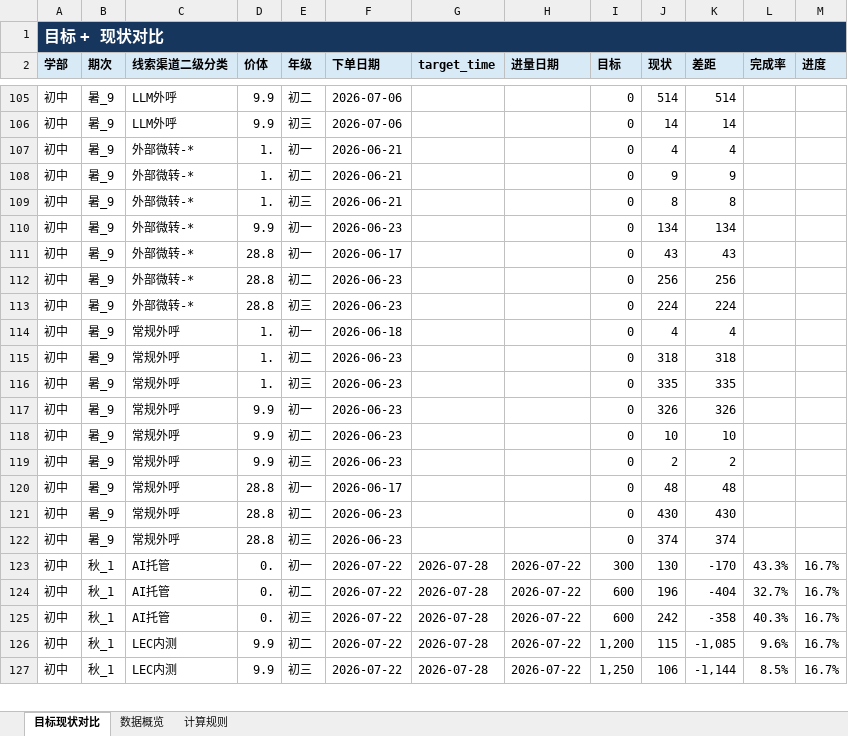
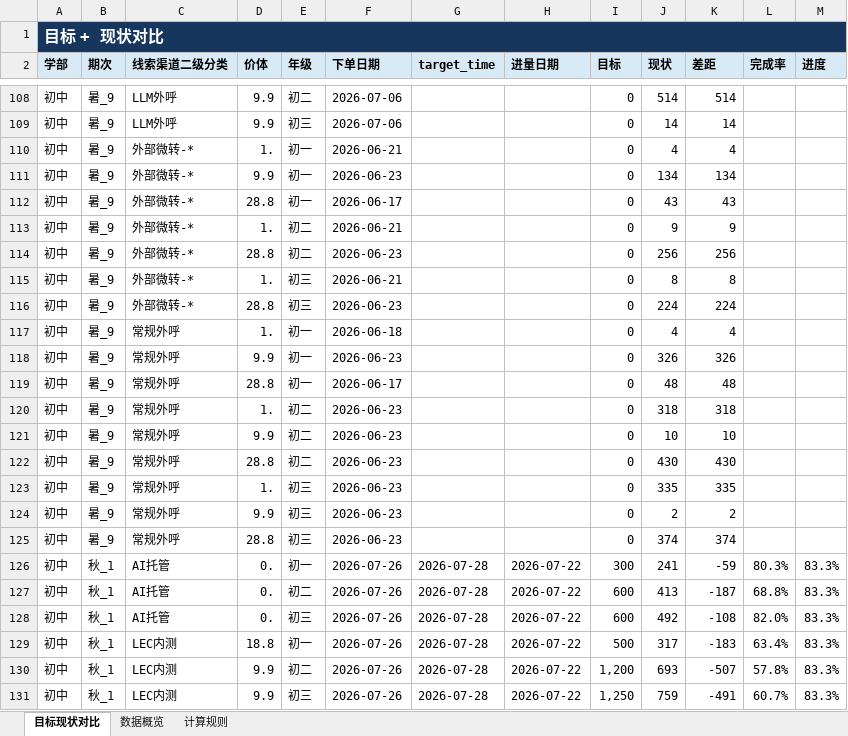
Before and after one commit to yxqhuqin222-star/rizhuizong, an Excel workbook: outputs/tongji_summary/tongji_summary_current.xlsx, sheet 目标现状对比, drawn as a sheet; only a part is shown, gaps mark what is left out; values as stored, in another font and other column widths than the file's, no borders; addresses are those after the commit; the diff covers the shown part only; the diff names each change by its address in the sheet, - before the commit and + after, or states it on an @@ line.

```diff
--- a/outputs/tongji_summary/tongji_summary_current.xlsx (sheet 目标现状对比)
+++ b/outputs/tongji_summary/tongji_summary_current.xlsx (sheet 目标现状对比)
@@ row 108 moved to row 113: 初中 @@
@@ row 109 moved to row 115: 初中 @@
@@ row 117 moved to row 118: 初中 @@
@@ row 120 moved to row 119: 初中 @@
@@ row 118 moved to row 121: 初中 @@
@@ row 121 moved to row 122: 初中 @@
-F126:F128 (下单日期): 2026-07-22
+F126:F128 (下单日期): 2026-07-26
-J126 (现状): 130
+J126 (现状): 241
-K126 (差距): -170
+K126 (差距): -59
-L126 (完成率): 43.3%
+L126 (完成率): 80.3%
-M126:M128 (进度): 16.7%
+M126:M128 (进度): 83.3%
-J127 (现状): 196
+J127 (现状): 413
-K127 (差距): -404
+K127 (差距): -187
-L127 (完成率): 32.7%
+L127 (完成率): 68.8%
-J128 (现状): 242
+J128 (现状): 492
-K128 (差距): -358
+K128 (差距): -108
-L128 (完成率): 40.3%
+L128 (完成率): 82.0%
+row 129: 初中 | 秋_1 | LEC内测 | 18.8 | 初一 | 2026-07-26 | 2026-07-28 | 2026-07-22 | 500 | 317 | -183 | 63.4% | 83.3%
-F130:F131 (下单日期): 2026-07-22
+F130:F131 (下单日期): 2026-07-26
-J130 (现状): 115
+J130 (现状): 693
-K130 (差距): -1,085
+K130 (差距): -507
-L130 (完成率): 9.6%
+L130 (完成率): 57.8%
-M130:M131 (进度): 16.7%
+M130:M131 (进度): 83.3%
-J131 (现状): 106
+J131 (现状): 759
-K131 (差距): -1,144
+K131 (差距): -491
-L131 (完成率): 8.5%
+L131 (完成率): 60.7%
```
Also changed, not shown: 49 added rows, 4 removed rows, 74 moved rows and 165 edited cells elsewhere in this sheet, sheet 数据概览, tongji_target.xlsx, 21 other files.
